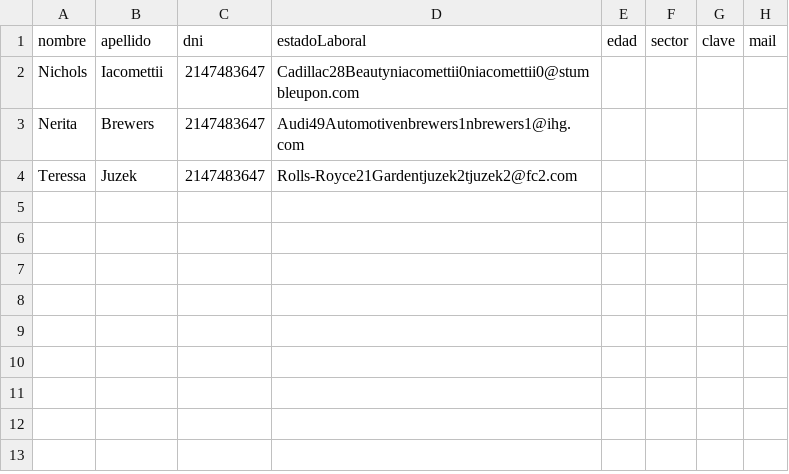
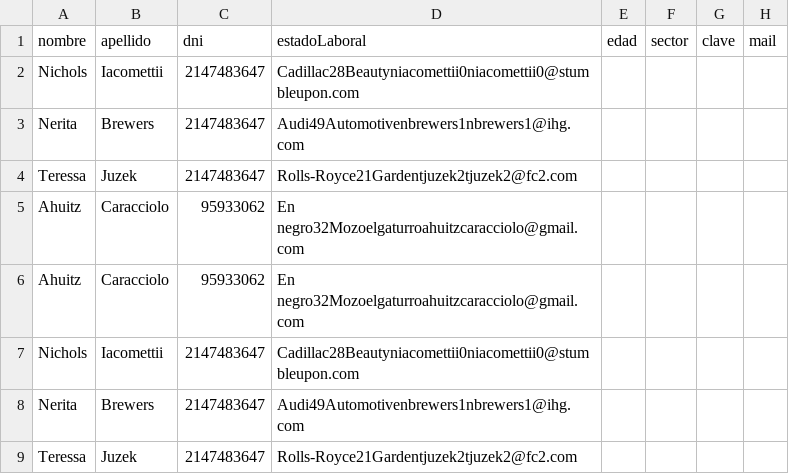
Before and after one commit to 44685740-1/parcialesProgramacionTres, a CSV file: LaComanda/app/db/dataUsuarios.csv, drawn as a sheet.

Commit message:
la comanda terminada sprint tres

```diff
--- a/LaComanda/app/db/dataUsuarios.csv
+++ b/LaComanda/app/db/dataUsuarios.csv
@@ -4 +4,6 @@ Nerita,Brewers,2147483647,Audi49Automotivenbrewers1nbrewers1@ihg.com
 Teressa,Juzek,2147483647,Rolls-Royce21Gardentjuzek2tjuzek2@fc2.com
+Ahuitz,Caracciolo,95933062,En negro32Mozoelgaturroahuitzcaracciolo@gmail.com
+Ahuitz,Caracciolo,95933062,En negro32Mozoelgaturroahuitzcaracciolo@gmail.com
+Nichols,Iacomettii,2147483647,Cadillac28Beautyniacomettii0niacomettii0@stumbleupon.com
+Nerita,Brewers,2147483647,Audi49Automotivenbrewers1nbrewers1@ihg.com
+Teressa,Juzek,2147483647,Rolls-Royce21Gardentjuzek2tjuzek2@fc2.com
```
Also changed, not shown: 12 other files.
